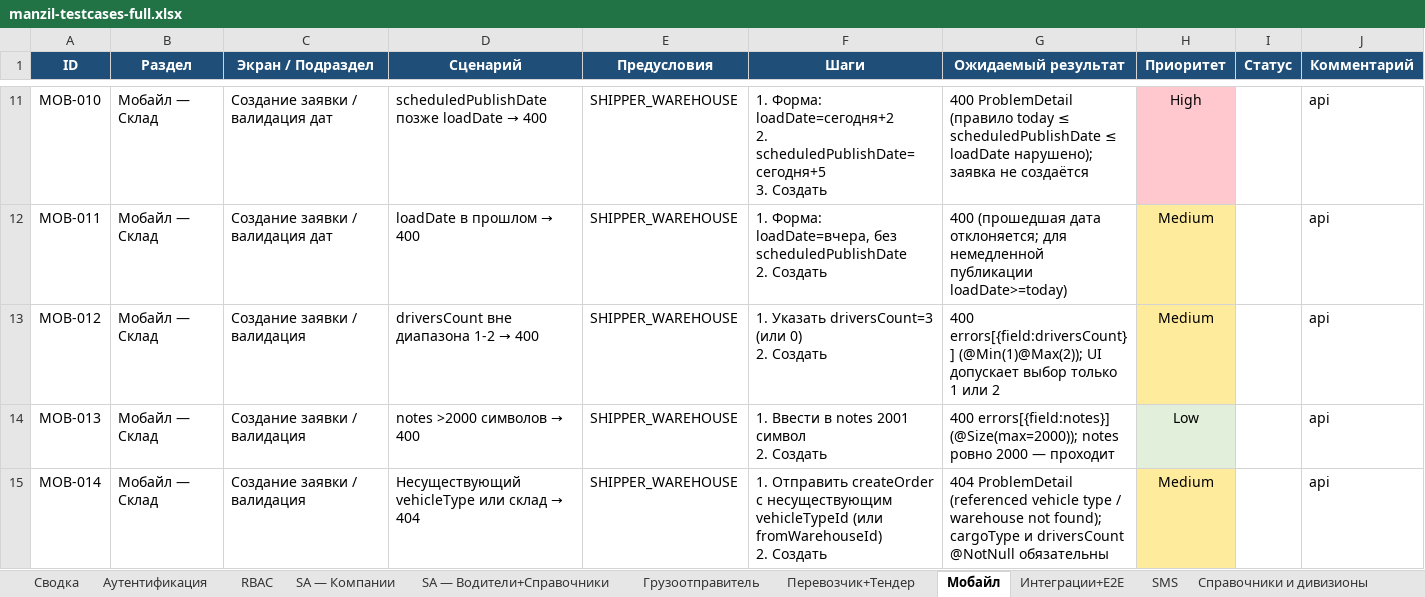
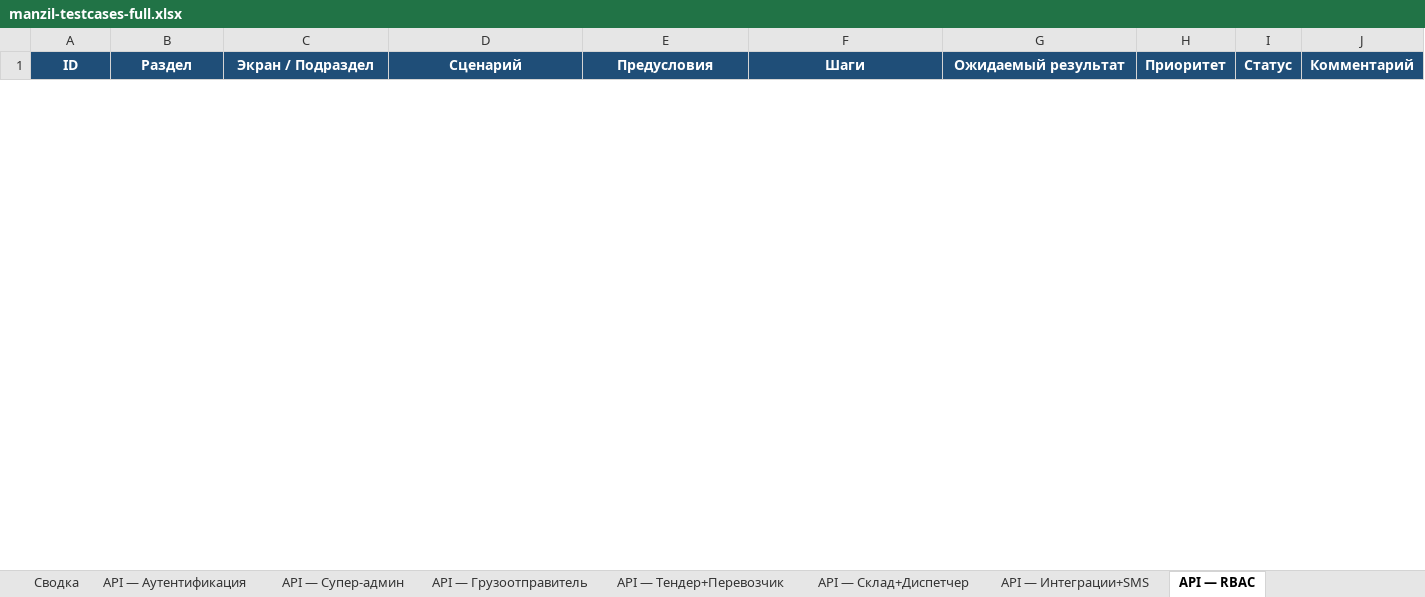
Before and after one commit to NawrizbekBegimbaev/manzil_autotest, an Excel workbook: docs/testcases/manzil-testcases-full.xlsx, sheet API — RBAC, drawn as a sheet; only a part is shown, gaps mark what is left out; values as stored, in another font and other column widths than the file's, no borders; removed rows and columns are numbered as before the commit, all else as after; ↵ is a line break in a cell; the diff covers the shown part only; the diff names each change by its address in the sheet, - before the commit and + after, or states it on an @@ line.

```diff
--- a/docs/testcases/manzil-testcases-full.xlsx (sheet API — RBAC)
+++ b/docs/testcases/manzil-testcases-full.xlsx (sheet API — RBAC)
-sheet tab: Аутентификация
+sheet tab: API — Аутентификация
-sheet tab: RBAC
+sheet tab: API — Супер-админ
-sheet tab: SA — Компании
+sheet tab: API — Грузоотправитель
-sheet tab: SA — Водители+Справочники
+sheet tab: API — Тендер+Перевозчик
-sheet tab: Грузоотправитель
+sheet tab: API — Склад+Диспетчер
-sheet tab: Перевозчик+Тендер
+sheet tab: API — Интеграции+SMS
-sheet tab: Мобайл
+sheet tab: API — RBAC
-row 11: MOB-010 | Мобайл — Склад | Создание заявки / валидация дат | scheduledPublishDate позже loadDate → 400 | SHIPPER_WAREHOUSE | 1. Форма: loadDate=сегодня+2 ↵ 2. scheduledPublishDate=сегодня+5 ↵ 3. Создать | 400 ProblemDetail (правило today ≤ scheduledPublishDate ≤ loadDate нарушено); заявка не создаётся | High |  | api
-row 12: MOB-011 | Мобайл — Склад | Создание заявки / валидация дат | loadDate в прошлом → 400 | SHIPPER_WAREHOUSE | 1. Форма: loadDate=вчера, без scheduledPublishDate ↵ 2. Создать | 400 (прошедшая дата отклоняется; для немедленной публикации loadDate>=today) | Medium |  | api
-row 13: MOB-012 | Мобайл — Склад | Создание заявки / валидация | driversCount вне диапазона 1-2 → 400 | SHIPPER_WAREHOUSE | 1. Указать driversCount=3 (или 0) ↵ 2. Создать | 400 errors[{field:driversCount}] (@Min(1)@Max(2)); UI допускает выбор только 1 или 2 | Medium |  | api
-row 14: MOB-013 | Мобайл — Склад | Создание заявки / валидация | notes >2000 символов → 400 | SHIPPER_WAREHOUSE | 1. Ввести в notes 2001 символ ↵ 2. Создать | 400 errors[{field:notes}] (@Size(max=2000)); notes ровно 2000 — проходит | Low |  | api
-row 15: MOB-014 | Мобайл — Склад | Создание заявки / валидация | Несуществующий vehicleType или склад → 404 | SHIPPER_WAREHOUSE | 1. Отправить createOrder с несуществующим vehicleTypeId (или fromWarehouseId) ↵ 2. Создать | 404 ProblemDetail (referenced vehicle type / warehouse not found); cargoType и driversCount @NotNull обязательны | Medium |  | api
```
Also changed, not shown: 95 added rows and 36 removed rows elsewhere in this sheet, sheet API — Интеграции+SMS, sheet API — Грузоотправитель, sheet API — Склад+Диспетчер, sheet Web — Грузоотправитель, sheet API — Супер-админ, sheet API — Тендер+Перевозчик, 6 more sheets, other sheet tabs, docs/testcases/manzil-api-testcases.xlsx, docs/testcases/manzil-mobile-testcases.xlsx, 19 other files.
